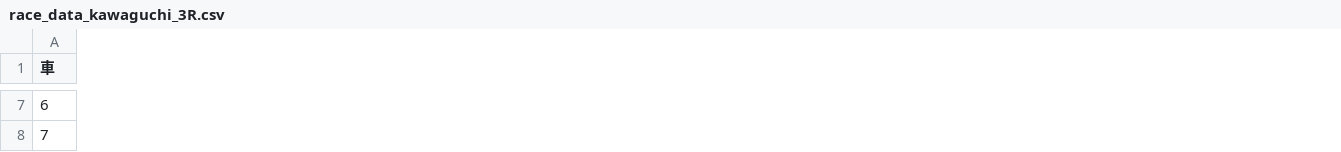
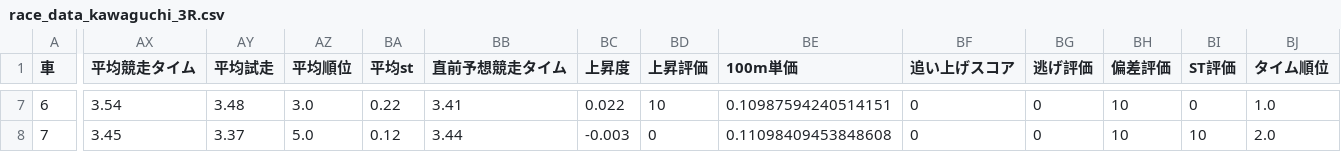
Before and after one commit to KomedawraOmusubi/autorace-ai_ticket, a CSV file: data/race_data_kawaguchi_3R.csv, drawn as a sheet; only a part is shown, gaps mark what is left out; the diff covers the shown part only; the diff names each change by its address in the sheet, - before the commit and + after, or states it on an @@ line.

```diff
--- a/data/race_data_kawaguchi_3R.csv
+++ b/data/race_data_kawaguchi_3R.csv
+column AX (平均競走タイム), rows 7-8: 3.54 | 3.45
+column AY (平均試走), rows 7-8: 3.48 | 3.37
+column AZ (平均順位), rows 7-8: 3.0 | 5.0
+column BA (平均st), rows 7-8: 0.22 | 0.12
+column BB (直前予想競走タイム), rows 7-8: 3.41 | 3.44
+column BC (上昇度), rows 7-8: 0.022 | -0.003
+column BD (上昇評価), rows 7-8: 10 | 0
+column BE (100m単価), rows 7-8: 0.10987594240514151 | 0.11098409453848608
+column BF (追い上げスコア), rows 7-8: 0 | 0
+column BG (逃げ評価), rows 7-8: 0 | 0
+column BH (偏差評価), rows 7-8: 10 | 10
+column BI (ST評価), rows 7-8: 0 | 10
+column BJ (タイム順位), rows 7-8: 1.0 | 2.0
```
Also changed, not shown: 4 added columns and 34 edited cells elsewhere in this file.
